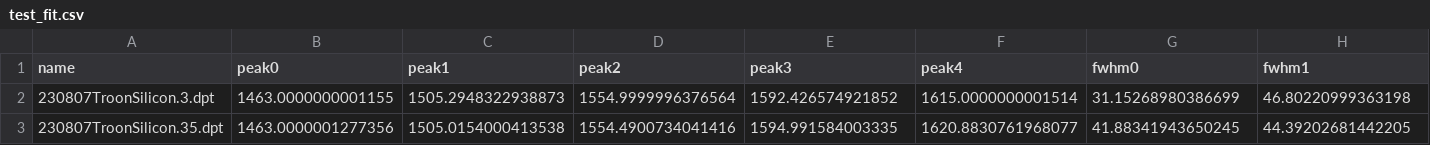
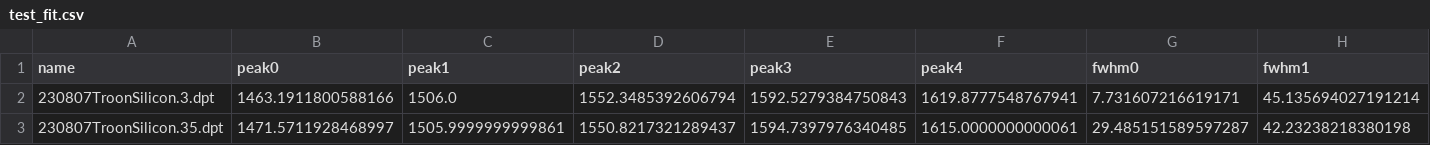
Before and after one commit to WentongZhou/raman_analyzer, a CSV file: test_fit.csv, drawn as a sheet; only a part is shown; the diff covers the shown part only; the diff names each change by its address in the sheet, - before the commit and + after, or states it on an @@ line.

Commit message:
Add peak_fitting function and update the readme

```diff
--- a/test_fit.csv
+++ b/test_fit.csv
-B2 (peak0): 1463.0000000001155
+B2 (peak0): 1463.1911800588166
-C2 (peak1): 1505.2948322938873
+C2 (peak1): 1506.0
-D2 (peak2): 1554.9999996376564
+D2 (peak2): 1552.3485392606794
-E2 (peak3): 1592.426574921852
+E2 (peak3): 1592.5279384750843
-F2 (peak4): 1615.0000000001514
+F2 (peak4): 1619.8777548767941
-G2 (fwhm0): 31.15268980386699
+G2 (fwhm0): 7.731607216619171
-H2 (fwhm1): 46.80220999363198
+H2 (fwhm1): 45.135694027191214
-B3 (peak0): 1463.0000001277356
+B3 (peak0): 1471.5711928468997
-C3 (peak1): 1505.0154000413538
+C3 (peak1): 1505.9999999999861
-D3 (peak2): 1554.4900734041416
+D3 (peak2): 1550.8217321289437
-E3 (peak3): 1594.991584003335
+E3 (peak3): 1594.7397976340485
-F3 (peak4): 1620.8830761968077
+F3 (peak4): 1615.0000000000061
-G3 (fwhm0): 41.88341943650245
+G3 (fwhm0): 29.485151589597287
-H3 (fwhm1): 44.39202681442205
+H3 (fwhm1): 42.23238218380198
```
Also changed, not shown: 131 edited cells elsewhere in this file, 5 other files.
